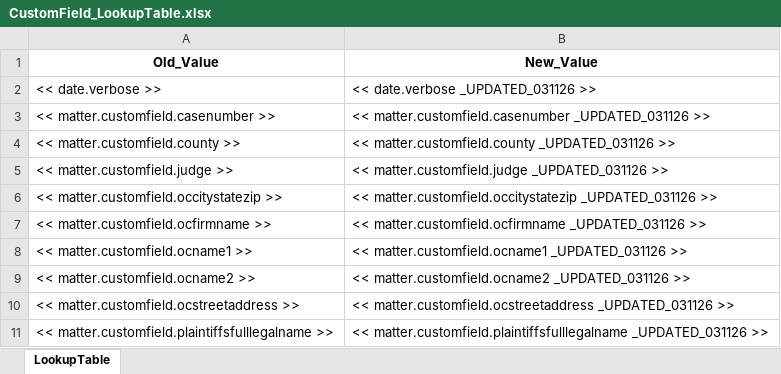
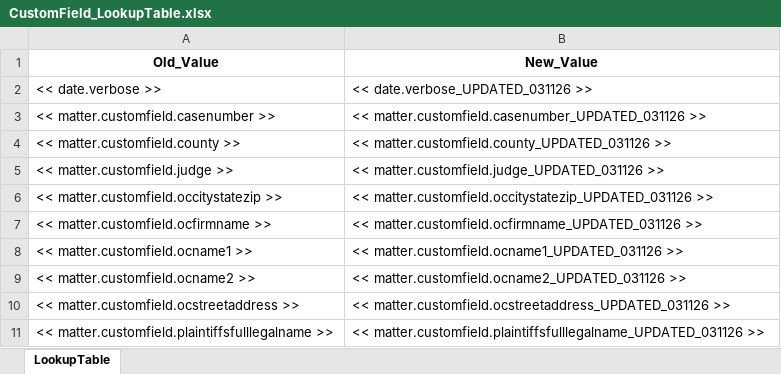
Before and after one commit to tdolan0816/QuillArrow-ClioBatchLoadingTemplates, an Excel workbook: CustomField_LookupTable.xlsx, sheet LookupTable, drawn as a sheet; values as stored, in another font and other column widths than the file's, no borders; conditional formats and table styles not drawn; the diff names each change by its address in the sheet, - before the commit and + after, or states it on an @@ line.

```diff
--- a/CustomField_LookupTable.xlsx (sheet LookupTable)
+++ b/CustomField_LookupTable.xlsx (sheet LookupTable)
-B2 (New_Value): << date.verbose _UPDATED_031126 >>
+B2 (New_Value): << date.verbose_UPDATED_031126 >>
-B3 (New_Value): << matter.customfield.casenumber _UPDATED_031126 >>
+B3 (New_Value): << matter.customfield.casenumber_UPDATED_031126 >>
-B4 (New_Value): << matter.customfield.county _UPDATED_031126 >>
+B4 (New_Value): << matter.customfield.county_UPDATED_031126 >>
-B5 (New_Value): << matter.customfield.judge _UPDATED_031126 >>
+B5 (New_Value): << matter.customfield.judge_UPDATED_031126 >>
-B6 (New_Value): << matter.customfield.occitystatezip _UPDATED_031126 >>
+B6 (New_Value): << matter.customfield.occitystatezip_UPDATED_031126 >>
-B7 (New_Value): << matter.customfield.ocfirmname _UPDATED_031126 >>
+B7 (New_Value): << matter.customfield.ocfirmname_UPDATED_031126 >>
-B8 (New_Value): << matter.customfield.ocname1 _UPDATED_031126 >>
+B8 (New_Value): << matter.customfield.ocname1_UPDATED_031126 >>
-B9 (New_Value): << matter.customfield.ocname2 _UPDATED_031126 >>
+B9 (New_Value): << matter.customfield.ocname2_UPDATED_031126 >>
-B10 (New_Value): << matter.customfield.ocstreetaddress _UPDATED_031126 >>
+B10 (New_Value): << matter.customfield.ocstreetaddress_UPDATED_031126 >>
-B11 (New_Value): << matter.customfield.plaintiffsfulllegalname _UPDATED_031126 >>
+B11 (New_Value): << matter.customfield.plaintiffsfulllegalname_UPDATED_031126 >>
```
Also changed, not shown: 1 other file.
